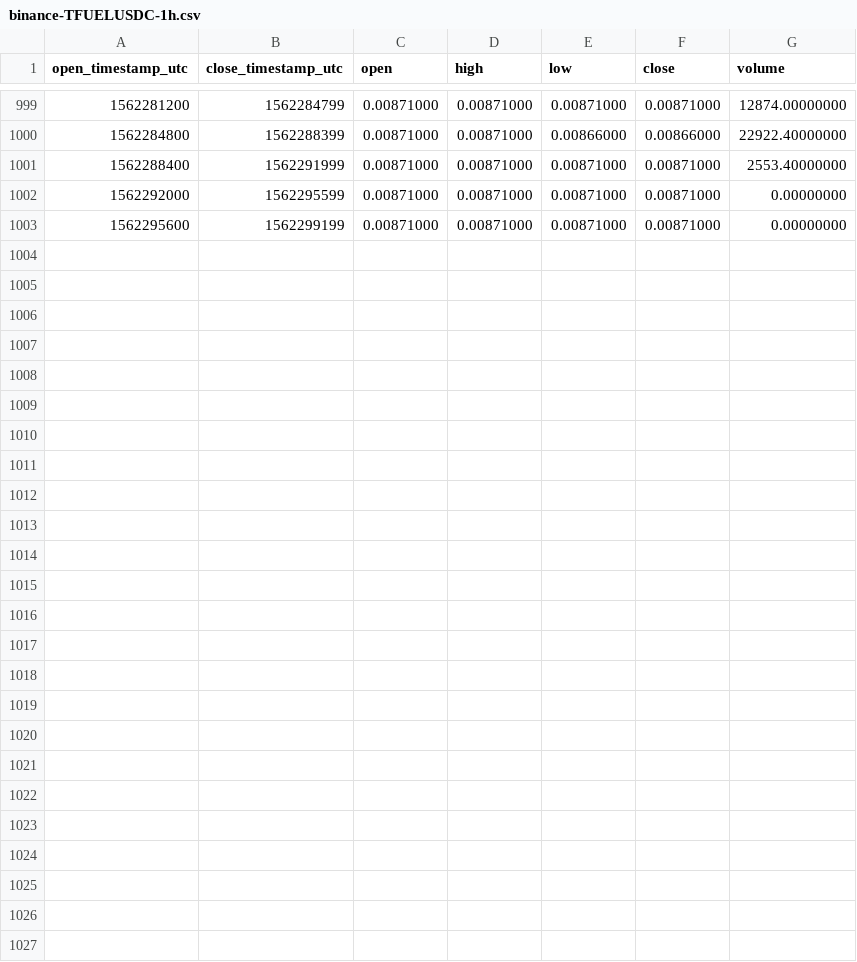
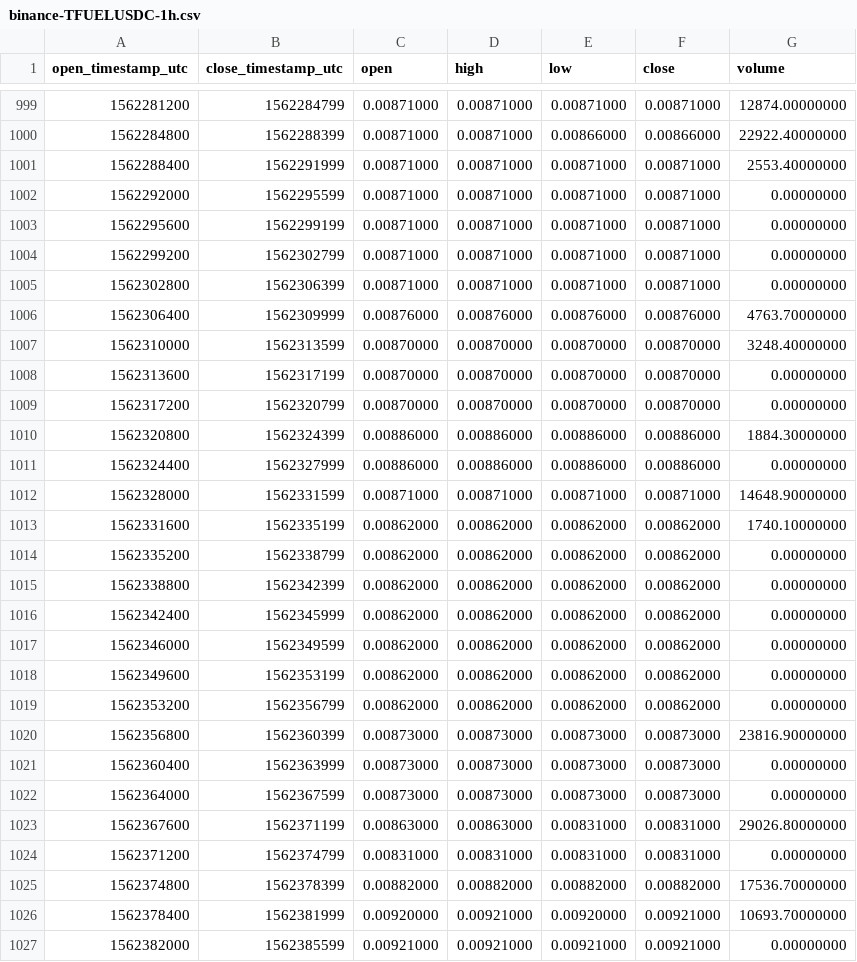
Before and after one commit to cryptobigbro/binance-TFUELUSDC, a CSV file: binance-TFUELUSDC-1h.csv, drawn as a sheet; only a part is shown, gaps mark what is left out; the diff names each change by its address in the sheet, - before the commit and + after, or states it on an @@ line.

Commit message:
Update OHLCV data.

```diff
--- a/binance-TFUELUSDC-1h.csv
+++ b/binance-TFUELUSDC-1h.csv
+row 1004: 1562299200 | 1562302799 | 0.00871000 | 0.00871000 | 0.00871000 | 0.00871000 | 0.00000000
+row 1005: 1562302800 | 1562306399 | 0.00871000 | 0.00871000 | 0.00871000 | 0.00871000 | 0.00000000
+row 1006: 1562306400 | 1562309999 | 0.00876000 | 0.00876000 | 0.00876000 | 0.00876000 | 4763.70000000
+row 1007: 1562310000 | 1562313599 | 0.00870000 | 0.00870000 | 0.00870000 | 0.00870000 | 3248.40000000
+row 1008: 1562313600 | 1562317199 | 0.00870000 | 0.00870000 | 0.00870000 | 0.00870000 | 0.00000000
+row 1009: 1562317200 | 1562320799 | 0.00870000 | 0.00870000 | 0.00870000 | 0.00870000 | 0.00000000
+row 1010: 1562320800 | 1562324399 | 0.00886000 | 0.00886000 | 0.00886000 | 0.00886000 | 1884.30000000
+row 1011: 1562324400 | 1562327999 | 0.00886000 | 0.00886000 | 0.00886000 | 0.00886000 | 0.00000000
+row 1012: 1562328000 | 1562331599 | 0.00871000 | 0.00871000 | 0.00871000 | 0.00871000 | 14648.90000000
+row 1013: 1562331600 | 1562335199 | 0.00862000 | 0.00862000 | 0.00862000 | 0.00862000 | 1740.10000000
+row 1014: 1562335200 | 1562338799 | 0.00862000 | 0.00862000 | 0.00862000 | 0.00862000 | 0.00000000
+row 1015: 1562338800 | 1562342399 | 0.00862000 | 0.00862000 | 0.00862000 | 0.00862000 | 0.00000000
+row 1016: 1562342400 | 1562345999 | 0.00862000 | 0.00862000 | 0.00862000 | 0.00862000 | 0.00000000
+row 1017: 1562346000 | 1562349599 | 0.00862000 | 0.00862000 | 0.00862000 | 0.00862000 | 0.00000000
+row 1018: 1562349600 | 1562353199 | 0.00862000 | 0.00862000 | 0.00862000 | 0.00862000 | 0.00000000
+row 1019: 1562353200 | 1562356799 | 0.00862000 | 0.00862000 | 0.00862000 | 0.00862000 | 0.00000000
+row 1020: 1562356800 | 1562360399 | 0.00873000 | 0.00873000 | 0.00873000 | 0.00873000 | 23816.90000000
+row 1021: 1562360400 | 1562363999 | 0.00873000 | 0.00873000 | 0.00873000 | 0.00873000 | 0.00000000
+row 1022: 1562364000 | 1562367599 | 0.00873000 | 0.00873000 | 0.00873000 | 0.00873000 | 0.00000000
+row 1023: 1562367600 | 1562371199 | 0.00863000 | 0.00863000 | 0.00831000 | 0.00831000 | 29026.80000000
+row 1024: 1562371200 | 1562374799 | 0.00831000 | 0.00831000 | 0.00831000 | 0.00831000 | 0.00000000
+row 1025: 1562374800 | 1562378399 | 0.00882000 | 0.00882000 | 0.00882000 | 0.00882000 | 17536.70000000
+row 1026: 1562378400 | 1562381999 | 0.00920000 | 0.00921000 | 0.00920000 | 0.00921000 | 10693.70000000
+row 1027: 1562382000 | 1562385599 | 0.00921000 | 0.00921000 | 0.00921000 | 0.00921000 | 0.00000000
```
Also changed, not shown: binance-TFUELUSDC-1d.csv.
